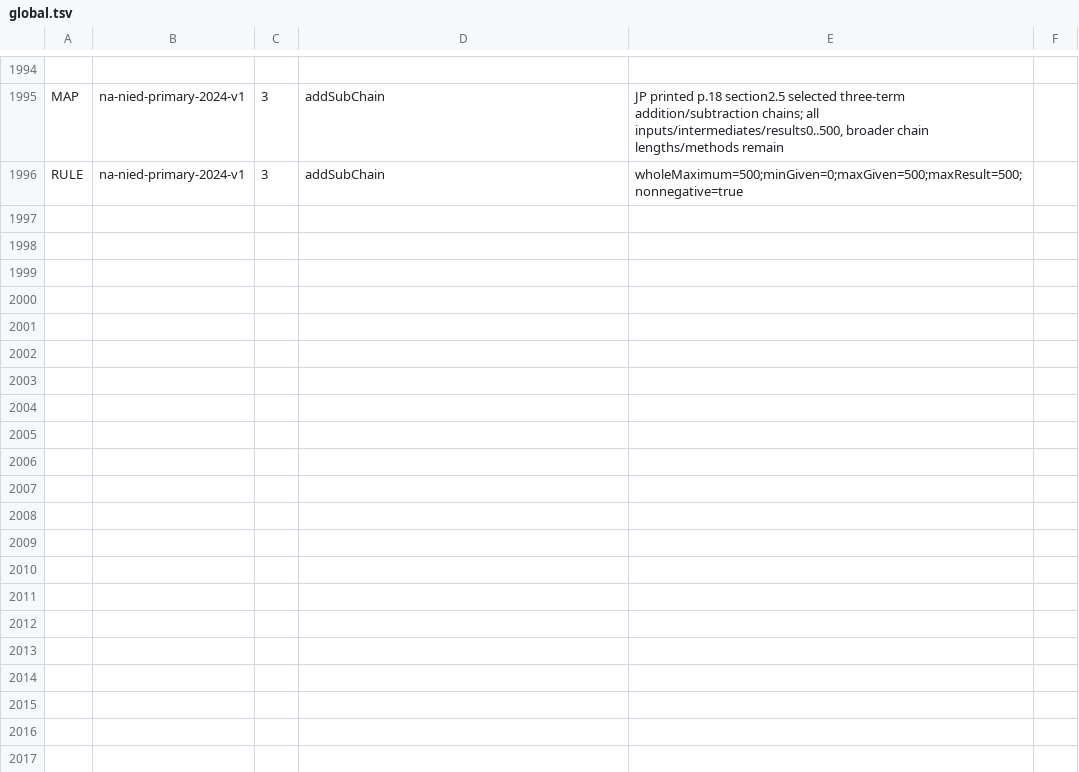
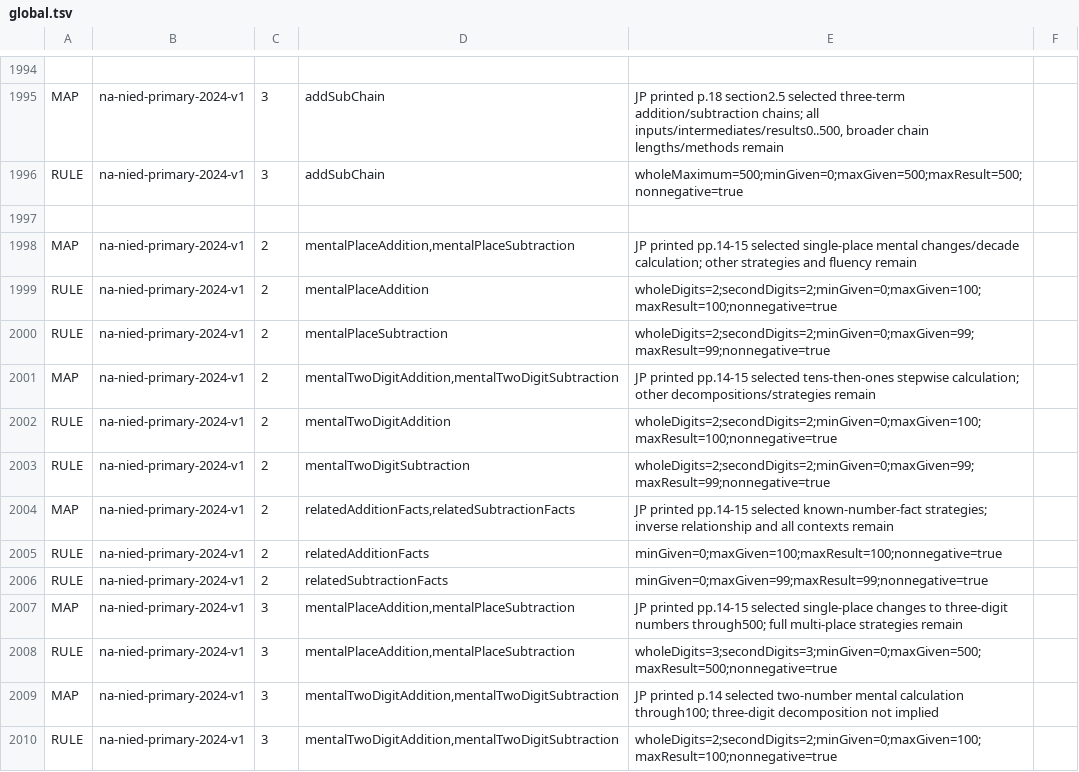
Before and after one commit to logue1114-maker/gomgom-open-education, a TSV file: math/engine/src/main/resources/curricula/global.tsv, drawn as a sheet; only a part is shown, gaps mark what is left out; the diff names each change by its address in the sheet, - before the commit and + after, or states it on an @@ line.

Commit message:
Connect Namibia primary mental calculation strategies

```diff
--- a/math/engine/src/main/resources/curricula/global.tsv
+++ b/math/engine/src/main/resources/curricula/global.tsv
+row 1997: (empty)
+row 1998: MAP | na-nied-primary-2024-v1 | 2 | mentalPlaceAddition,mentalPlaceSubtraction | JP printed pp.14-15 selected single-place mental changes/decade calculation; other strategies and fluency remain
+row 1999: RULE | na-nied-primary-2024-v1 | 2 | mentalPlaceAddition | wholeDigits=2;secondDigits=2;minGiven=0;maxGiven=100;maxResult=100;nonnegative=true
+row 2000: RULE | na-nied-primary-2024-v1 | 2 | mentalPlaceSubtraction | wholeDigits=2;secondDigits=2;minGiven=0;maxGiven=99;maxResult=99;nonnegative=true
+row 2001: MAP | na-nied-primary-2024-v1 | 2 | mentalTwoDigitAddition,mentalTwoDigitSubtraction | JP printed pp.14-15 selected tens-then-ones stepwise calculation; other decompositions/strategies remain
+row 2002: RULE | na-nied-primary-2024-v1 | 2 | mentalTwoDigitAddition | wholeDigits=2;secondDigits=2;minGiven=0;maxGiven=100;maxResult=100;nonnegative=true
+row 2003: RULE | na-nied-primary-2024-v1 | 2 | mentalTwoDigitSubtraction | wholeDigits=2;secondDigits=2;minGiven=0;maxGiven=99;maxResult=99;nonnegative=true
+row 2004: MAP | na-nied-primary-2024-v1 | 2 | relatedAdditionFacts,relatedSubtractionFacts | JP printed pp.14-15 selected known-number-fact strategies; inverse relationship and all contexts remain
+row 2005: RULE | na-nied-primary-2024-v1 | 2 | relatedAdditionFacts | minGiven=0;maxGiven=100;maxResult=100;nonnegative=true
+row 2006: RULE | na-nied-primary-2024-v1 | 2 | relatedSubtractionFacts | minGiven=0;maxGiven=99;maxResult=99;nonnegative=true
+row 2007: MAP | na-nied-primary-2024-v1 | 3 | mentalPlaceAddition,mentalPlaceSubtraction | JP printed pp.14-15 selected single-place changes to three-digit numbers through500; full multi-place strategies remain
+row 2008: RULE | na-nied-primary-2024-v1 | 3 | mentalPlaceAddition,mentalPlaceSubtraction | wholeDigits=3;secondDigits=3;minGiven=0;maxGiven=500;maxResult=500;nonnegative=true
+row 2009: MAP | na-nied-primary-2024-v1 | 3 | mentalTwoDigitAddition,mentalTwoDigitSubtraction | JP printed p.14 selected two-number mental calculation through100; three-digit decomposition not implied
+row 2010: RULE | na-nied-primary-2024-v1 | 3 | mentalTwoDigitAddition,mentalTwoDigitSubtraction | wholeDigits=2;secondDigits=2;minGiven=0;maxGiven=100;maxResult=100;nonnegative=true
```
Also changed, not shown: 3 other files.
